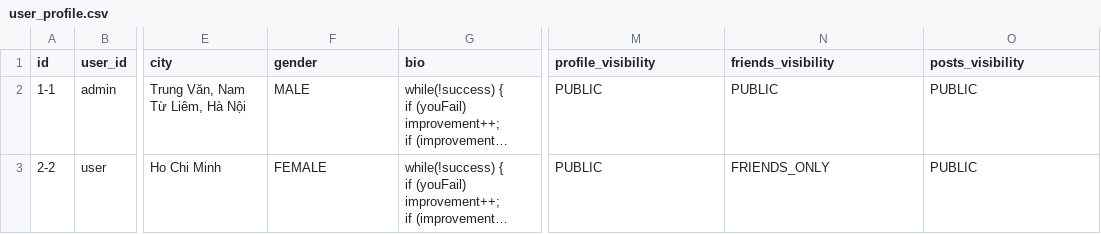
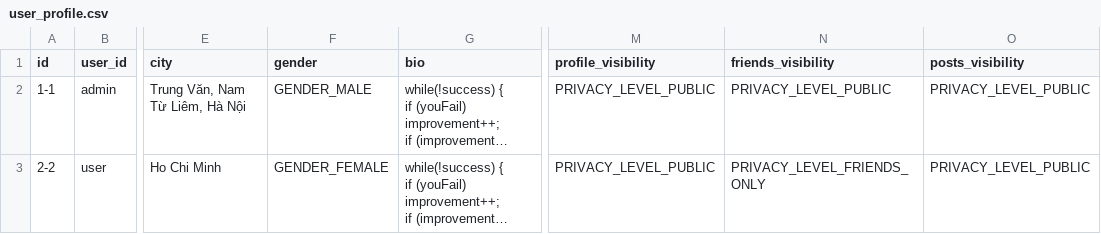
Before and after one commit to canhtv05/MS, a CSV file: .devcontainer/import/user_profile.csv, drawn as a sheet; only a part is shown, gaps mark what is left out; long unchanged cells end in …; the diff names each change by its address in the sheet, - before the commit and + after, or states it on an @@ line.

Commit message:
feat: update profile

```diff
--- a/.devcontainer/import/user_profile.csv
+++ b/.devcontainer/import/user_profile.csv
-F2 (gender): MALE
+F2 (gender): GENDER_MALE
-M2:M3 (profile_visibility): PUBLIC
+M2:M3 (profile_visibility): PRIVACY_LEVEL_PUBLIC
-N2 (friends_visibility): PUBLIC
+N2 (friends_visibility): PRIVACY_LEVEL_PUBLIC
-O2:O3 (posts_visibility): PUBLIC
+O2:O3 (posts_visibility): PRIVACY_LEVEL_PUBLIC
-F3 (gender): FEMALE
+F3 (gender): GENDER_FEMALE
-N3 (friends_visibility): FRIENDS_ONLY
+N3 (friends_visibility): PRIVACY_LEVEL_FRIENDS_ONLY
```
Also changed, not shown: 43 other files.
